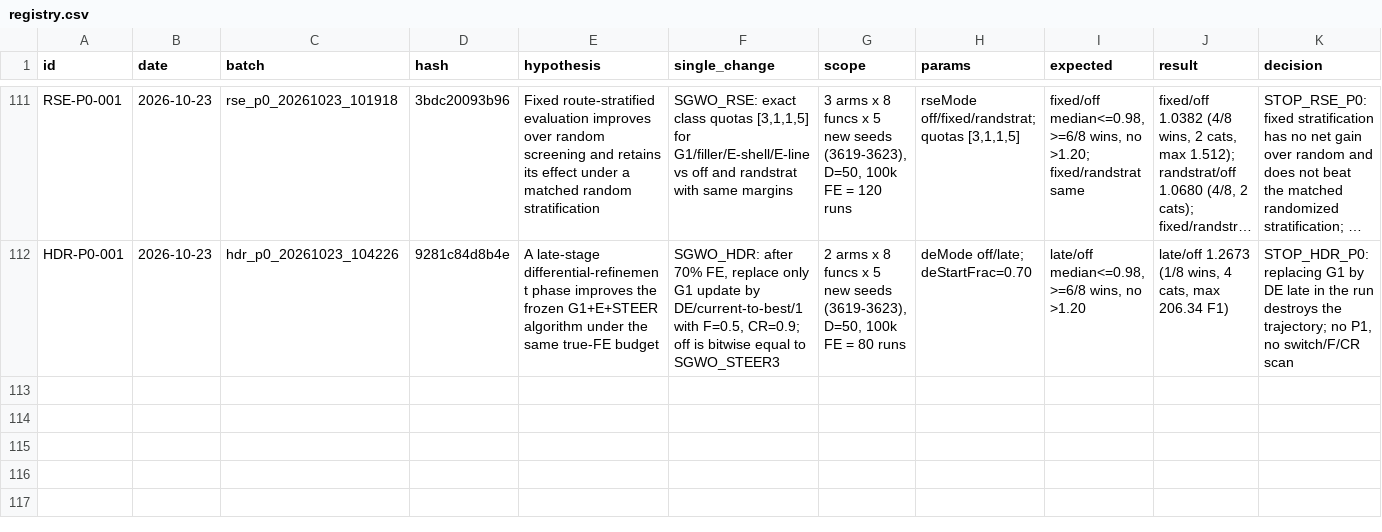
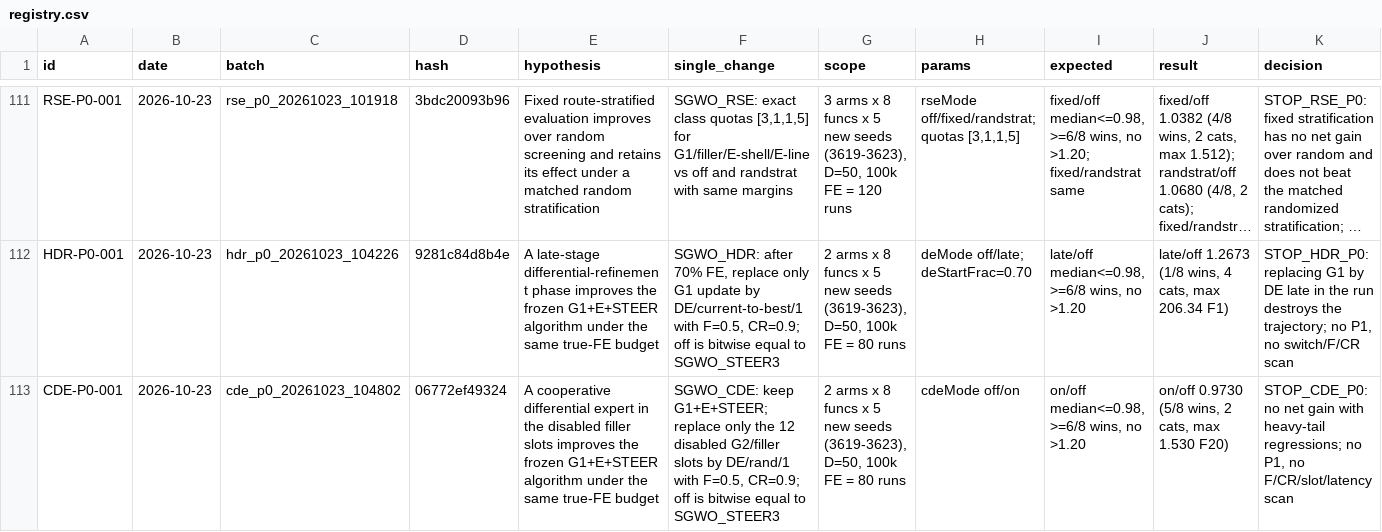
Before and after one commit to Xiaoqin-pro/new-gwo, a CSV file: sparse_q/experiments/registry.csv, drawn as a sheet; only a part is shown, gaps mark what is left out; long unchanged cells end in …; rows hold the shown columns only; the diff names each change by its address in the sheet, - before the commit and + after, or states it on an @@ line.

Commit message:
CDE cooperative DE source: P0 fails with heavy-tail regressions

```diff
--- a/sparse_q/experiments/registry.csv
+++ b/sparse_q/experiments/registry.csv
+row 113: CDE-P0-001 | 2026-10-23 | cde_p0_20261023_104802 | 06772ef49324 | A cooperative differential expert in the disabled filler slots improves the frozen G1+E+STEER algorithm under the same true-FE budget | SGWO_CDE: keep G1+E+STEER; replace only the 12 disabled G2/filler slots by DE/rand/1 with F=0.5, CR=0.9; off is bitwise equal to SGWO_STEER3 | 2 arms x 8 funcs x 5 new seeds (3619-3623), D=50, 100k FE = 80 runs | cdeMode off/on | on/off median<=0.98, >=6/8 wins, no >1.20 | on/off 0.9730 (5/8 wins, 2 cats, max 1.530 F20) | STOP_CDE_P0: no net gain with heavy-tail regressions; no P1, no F/CR/slot/latency scan
```
Also changed, not shown: 14 other files.
